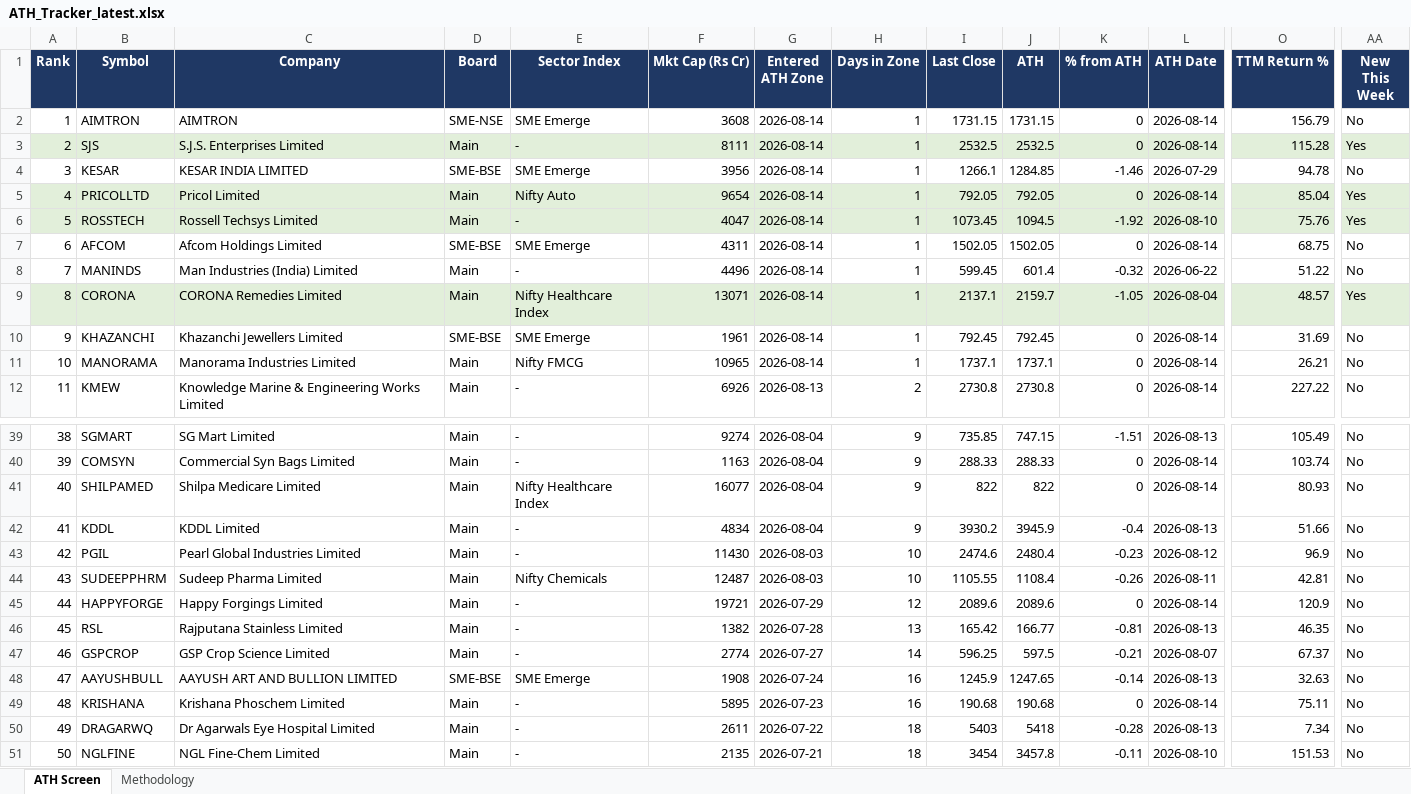
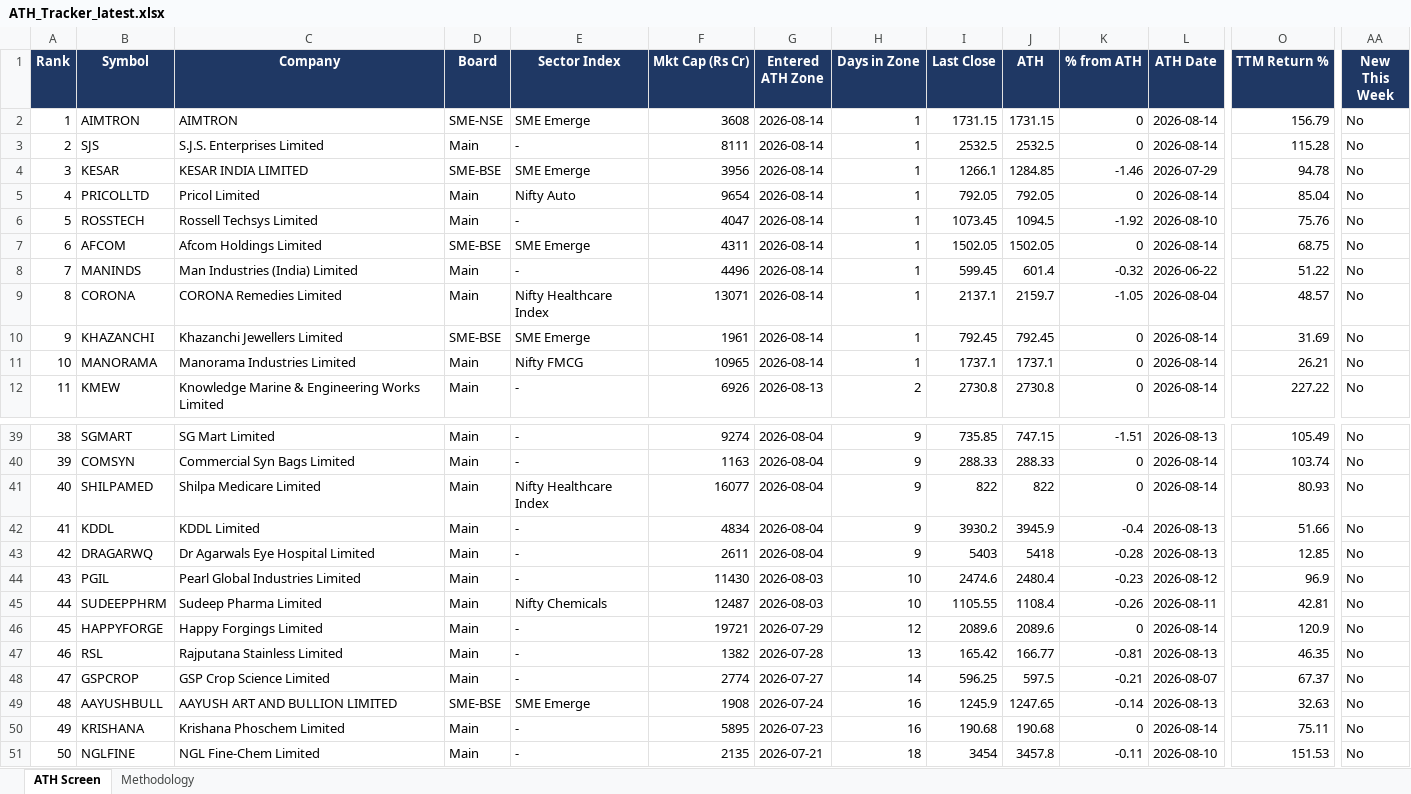
Before and after one commit to TaxPracto/ath-tracker, an Excel workbook: docs/ATH_Tracker_latest.xlsx, sheet ATH Screen, drawn as a sheet; only a part is shown, gaps mark what is left out; values as stored, in another font and other column widths than the file's, no borders; removed rows and columns are numbered as before the commit, all else as after; rows hold the shown columns only; the diff covers the shown part only; the diff names each change by its address in the sheet, - before the commit and + after, or states it on an @@ line.

```diff
--- a/docs/ATH_Tracker_latest.xlsx (sheet ATH Screen)
+++ b/docs/ATH_Tracker_latest.xlsx (sheet ATH Screen)
-A3:AA3 fill: #E2EFDA
+A3:AA3 fill: none
-AA3 (New This Week): Yes
+AA3 (New This Week): No
-A5:AA6 fill: #E2EFDA
+A5:AA6 fill: none
-AA5:AA6 (New This Week): Yes
+AA5:AA6 (New This Week): No
-A9:AA9 fill: #E2EFDA
+A9:AA9 fill: none
-AA9 (New This Week): Yes
+AA9 (New This Week): No
+row 43: 42 | DRAGARWQ | Dr Agarwals Eye Hospital Limited | Main | - | 2611 | 2026-08-04 | 9 | 5403 | 5418 | -0.28 | 2026-08-13 | 12.85 | No
@@ column A (Rank) renumbered between rows 44 and 50 @@
-row 50: 49 | DRAGARWQ | Dr Agarwals Eye Hospital Limited | Main | - | 2611 | 2026-07-22 | 18 | 5403 | 5418 | -0.28 | 2026-08-13 | 7.34 | No
```
Also changed, not shown: cell formats elsewhere in this sheet, sheet Methodology, 3 other files.
